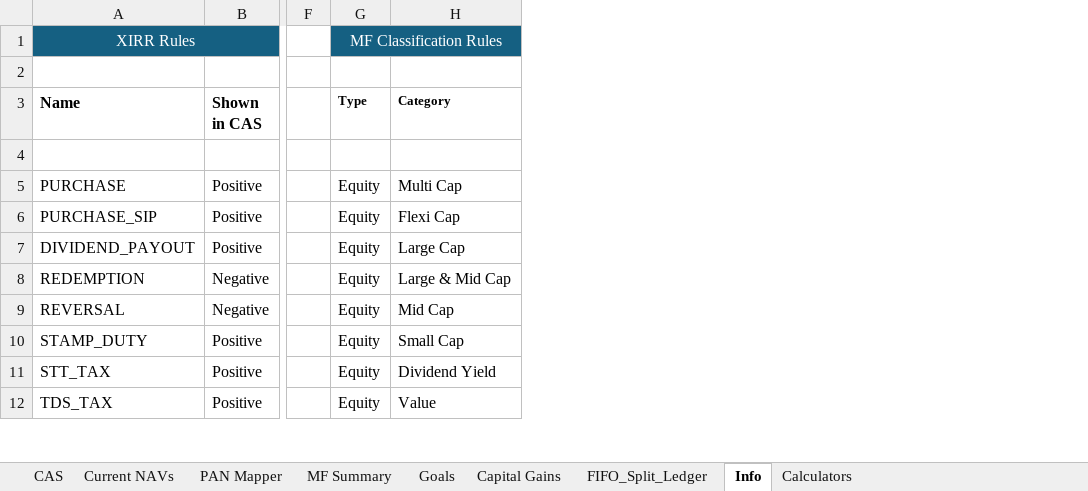
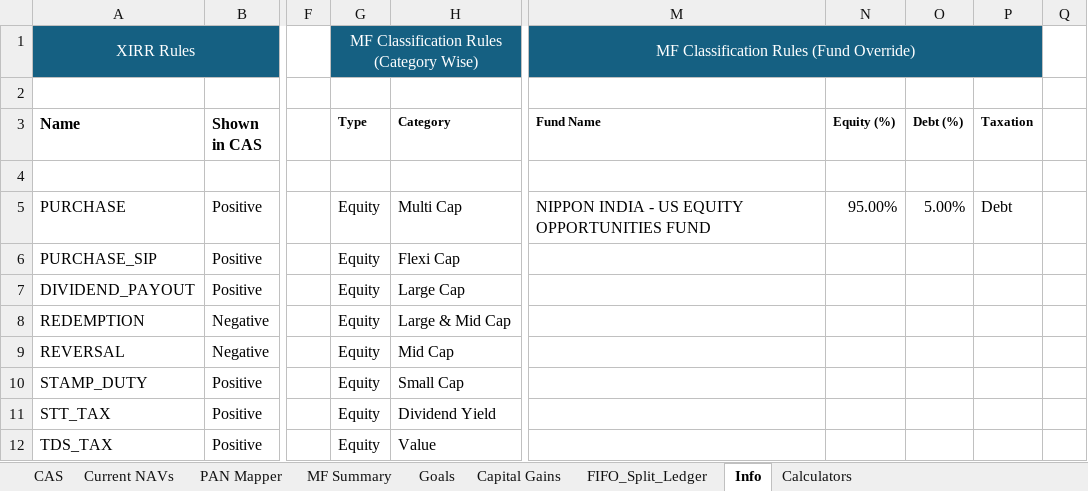
Before and after one commit to mehulboricha/Mutual-Fund-Portfolio-Tracker-Excel, an Excel workbook: MF Portfolio Tracker.xlsm, sheet Info, drawn as a sheet; only a part is shown, gaps mark what is left out; values as stored, in another font and other column widths than the file's, no borders; the diff names each change by its address in the sheet, - before the commit and + after, or states it on an @@ line.

Commit message:
Added Fund Classification Override and Fixed LTCG Debt Classification

```diff
--- a/MF Portfolio Tracker.xlsm (sheet Info)
+++ b/MF Portfolio Tracker.xlsm (sheet Info)
+column M (Fund Name), row 1: MF Classification Rules (Fund Override); row 5: NIPPON INDIA - US EQUITY OPPORTUNITIES FUND
+column N (Equity (%)), row 5: 95.00%
+column O (Debt (%)), row 5: 5.00%
+column P (Taxation), row 5: Debt
+column Q, empty
-G1 (Type): MF Classification Rules
+G1 (Type): MF Classification Rules (Category Wise)
```
Also changed, not shown: sheet FIFO_Split_Ledger, sheet Capital Gains, formulas that keep their value.
